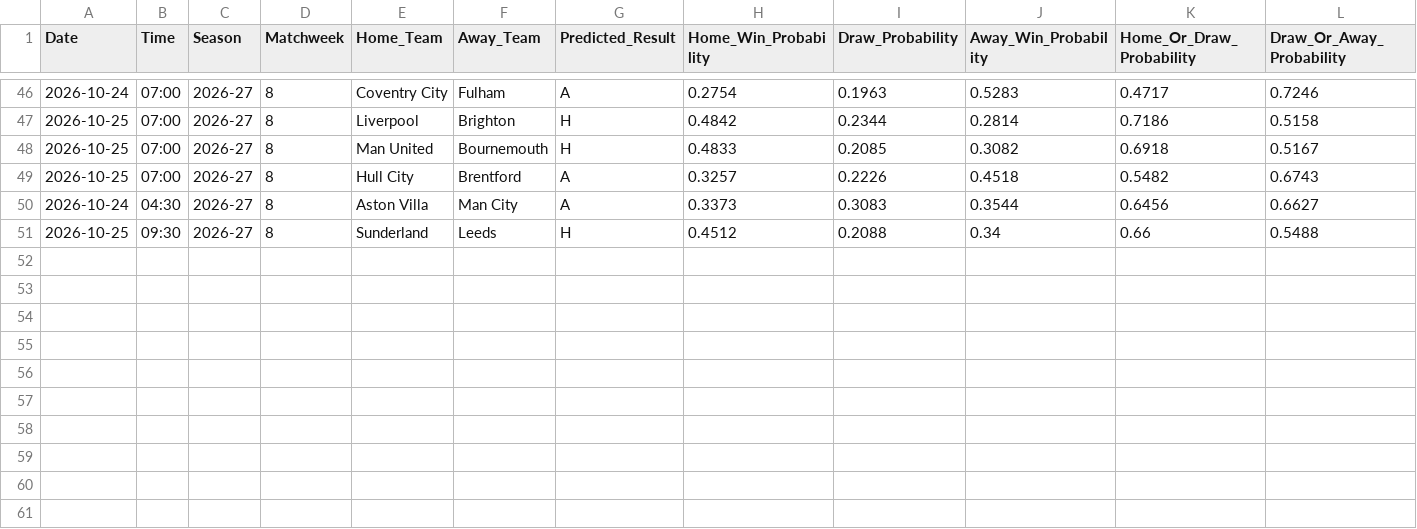
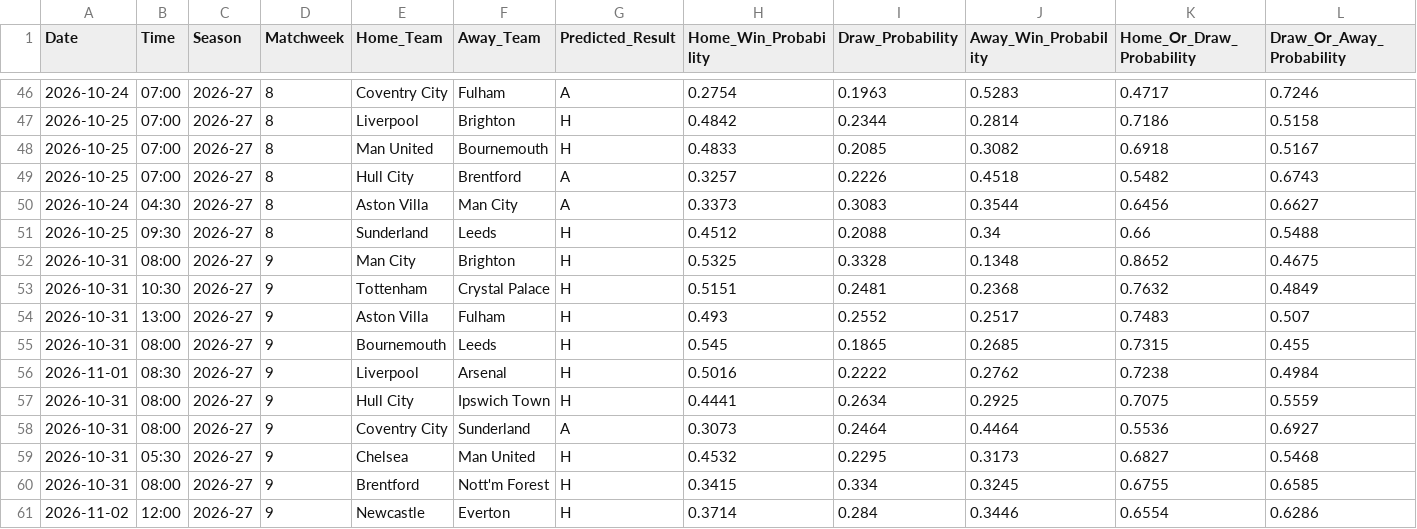
Before and after one commit to IshritChavan/premier-league-predictor, a CSV file: data/prediction_history.csv, drawn as a sheet; only a part is shown, gaps mark what is left out; rows hold the shown columns only; the diff names each change by its address in the sheet, - before the commit and + after, or states it on an @@ line.

```diff
--- a/data/prediction_history.csv
+++ b/data/prediction_history.csv
+row 52: 2026-10-31 | 08:00 | 2026-27 | 9 | Man City | Brighton | H | 0.5325 | 0.3328 | 0.1348 | 0.8652 | 0.4675
+row 53: 2026-10-31 | 10:30 | 2026-27 | 9 | Tottenham | Crystal Palace | H | 0.5151 | 0.2481 | 0.2368 | 0.7632 | 0.4849
+row 54: 2026-10-31 | 13:00 | 2026-27 | 9 | Aston Villa | Fulham | H | 0.493 | 0.2552 | 0.2517 | 0.7483 | 0.507
+row 55: 2026-10-31 | 08:00 | 2026-27 | 9 | Bournemouth | Leeds | H | 0.545 | 0.1865 | 0.2685 | 0.7315 | 0.455
+row 56: 2026-11-01 | 08:30 | 2026-27 | 9 | Liverpool | Arsenal | H | 0.5016 | 0.2222 | 0.2762 | 0.7238 | 0.4984
+row 57: 2026-10-31 | 08:00 | 2026-27 | 9 | Hull City | Ipswich Town | H | 0.4441 | 0.2634 | 0.2925 | 0.7075 | 0.5559
+row 58: 2026-10-31 | 08:00 | 2026-27 | 9 | Coventry City | Sunderland | A | 0.3073 | 0.2464 | 0.4464 | 0.5536 | 0.6927
+row 59: 2026-10-31 | 05:30 | 2026-27 | 9 | Chelsea | Man United | H | 0.4532 | 0.2295 | 0.3173 | 0.6827 | 0.5468
+row 60: 2026-10-31 | 08:00 | 2026-27 | 9 | Brentford | Nott'm Forest | H | 0.3415 | 0.334 | 0.3245 | 0.6755 | 0.6585
+row 61: 2026-11-02 | 12:00 | 2026-27 | 9 | Newcastle | Everton | H | 0.3714 | 0.284 | 0.3446 | 0.6554 | 0.6286
```
Also changed, not shown: data/ranked_all_markets.csv, data/ranked_outright_predictions.csv, 3 other files.
